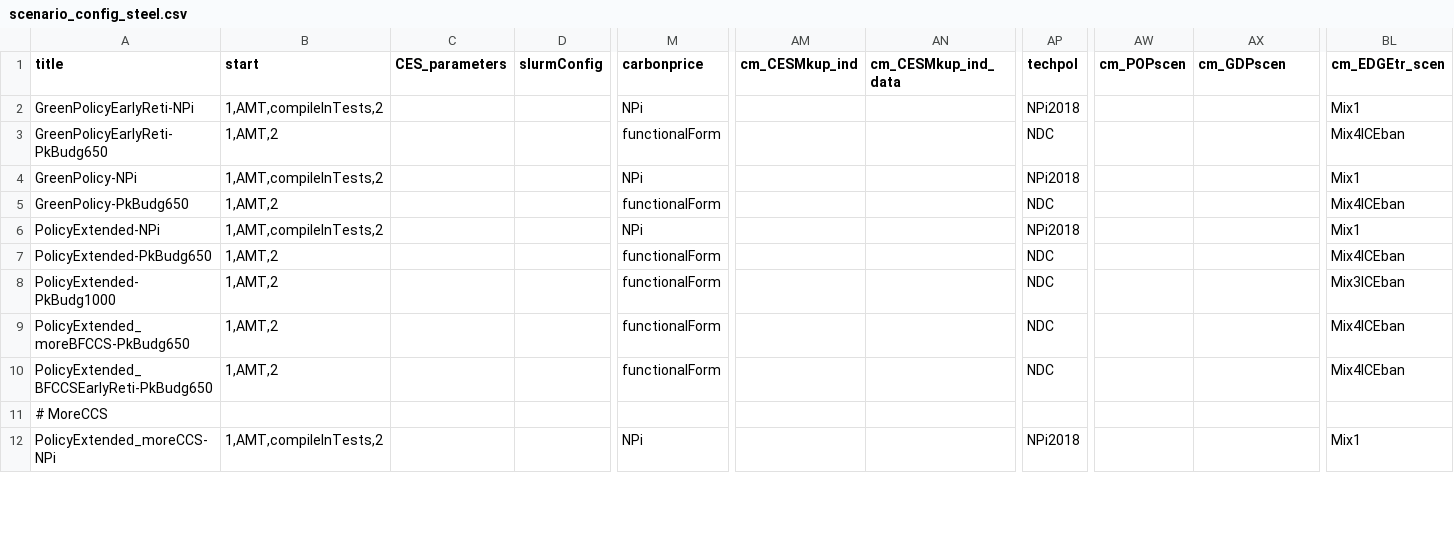
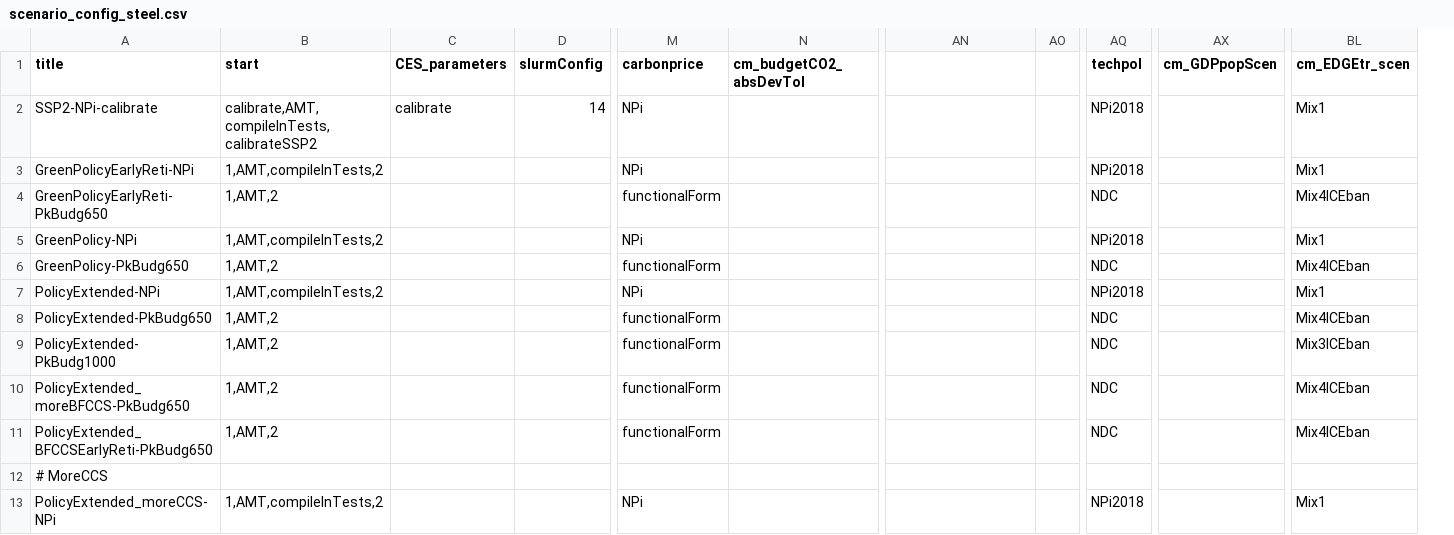
Before and after one commit to clarabachorz/remind, a CSV file: config/scenario_config_steel.csv, drawn as a sheet; only a part is shown, gaps mark what is left out; removed rows and columns are numbered as before the commit, all else as after; rows hold the shown columns only; the diff names each change by its address in the sheet, - before the commit and + after, or states it on an @@ line.

Commit message:
add calibration scen and update input data version

```diff
--- a/config/scenario_config_steel.csv
+++ b/config/scenario_config_steel.csv
+column N (cm_budgetCO2_absDevTol), empty
-column AM (cm_CESMkup_ind), empty
+column AO, empty
-column AW (cm_POPscen), empty
-AN1: cm_CESMkup_ind_data
+AN1: (empty)
-AX1: cm_GDPscen
+AX1: cm_GDPpopScen
+row 2: SSP2-NPi-calibrate | calibrate,AMT,compileInTests,calibrateSSP2 | calibrate | 14 | NPi |  |  |  | NPi2018 |  | Mix1
```
Also changed, not shown: 1 other file.
